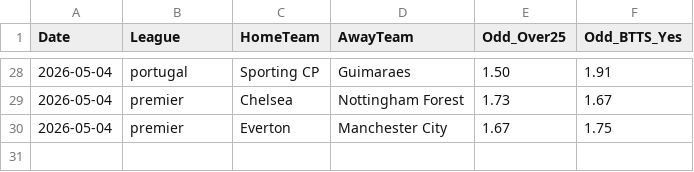
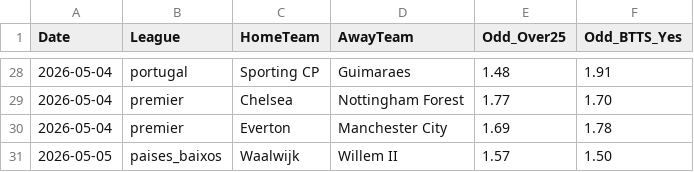
Before and after one commit to jorgepita/apostas-over-futebol, a CSV file: fixtures_today.csv, drawn as a sheet; only a part is shown, gaps mark what is left out; the diff covers the shown part only.

```diff
--- a/fixtures_today.csv
+++ b/fixtures_today.csv
@@ -28,3 +28,4 @@ Date;League;HomeTeam;AwayTeam;Odd_Over25;Odd_BTTS_Yes
-2026-05-04;portugal;Sporting CP;Guimaraes;1.50;1.91
-2026-05-04;premier;Chelsea;Nottingham Forest;1.73;1.67
-2026-05-04;premier;Everton;Manchester City;1.67;1.75
+2026-05-04;portugal;Sporting CP;Guimaraes;1.48;1.91
+2026-05-04;premier;Chelsea;Nottingham Forest;1.77;1.70
+2026-05-04;premier;Everton;Manchester City;1.69;1.78
+2026-05-05;paises_baixos;Waalwijk;Willem II;1.57;1.50
```
Also changed, not shown: 1 added row, 1 removed row and 30 edited cells elsewhere in this file.
